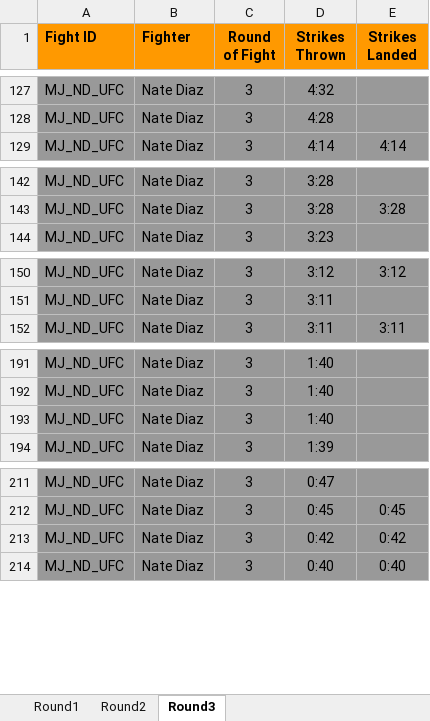
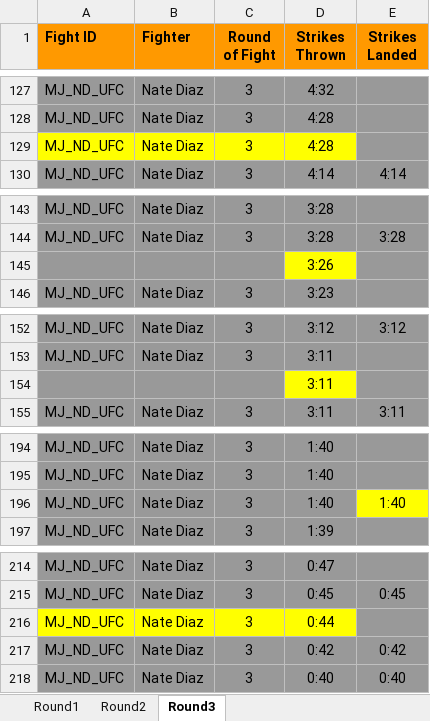
Before and after one commit to jivakalan/action_spotting_ufc, an Excel workbook: MJ_ND_UFC.xlsx, sheet Round3, drawn as a sheet; only a part is shown, gaps mark what is left out; values as stored, in another font and other column widths than the file's, no borders; charts and pictures not drawn; addresses are those after the commit; the diff names each change by its address in the sheet, - before the commit and + after, or states it on an @@ line.

```diff
--- a/MJ_ND_UFC.xlsx (sheet Round3)
+++ b/MJ_ND_UFC.xlsx (sheet Round3)
+row 129: MJ_ND_UFC | Nate Diaz | 3 | 4:28
+row 145:  |  |  | 3:26
+row 154:  |  |  | 3:11
-E196 (Strikes Landed): (empty)
+E196 (Strikes Landed): 1:40
-E196 fill: #999999
+E196 fill: #FFFF00
+row 216: MJ_ND_UFC | Nate Diaz | 3 | 0:44
```
Also changed, not shown: sheet Round2, sheet Round1, charts or pictures.
